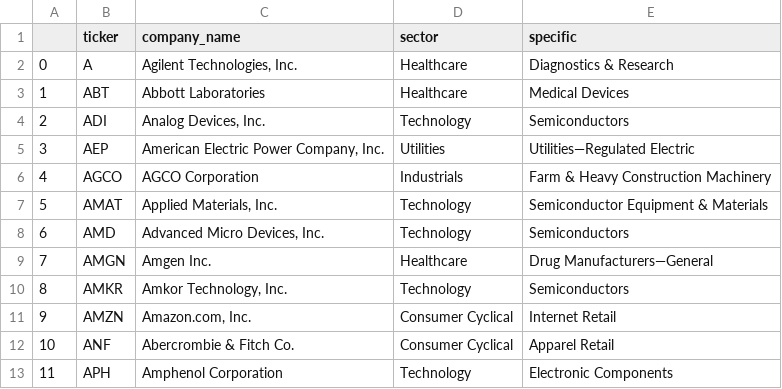
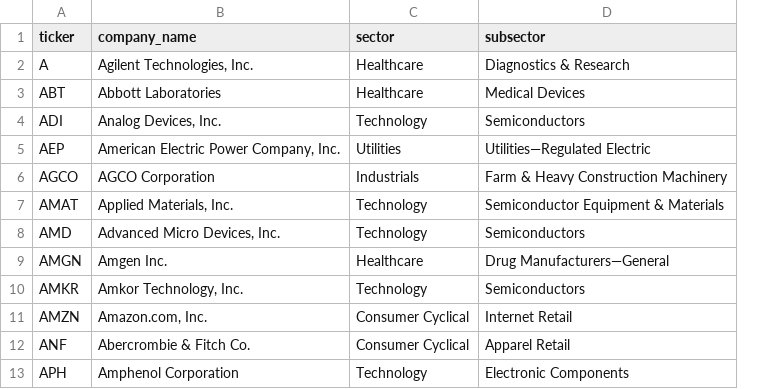
Before and after one commit to Bayan2019/TCC, a CSV file: list_comp_fs_yahoo_ws.csv, drawn as a sheet; only a part is shown; removed rows and columns are numbered as before the commit, all else as after; the diff names each change by its address in the sheet, - before the commit and + after, or states it on an @@ line.

Commit message:
Add files via upload

```diff
--- a/list_comp_fs_yahoo_ws.csv
+++ b/list_comp_fs_yahoo_ws.csv
-column A, rows 2-13: 0 | 1 | 2 | 3 | 4 | 5 | 6 | 7 | 8 | 9 | 10 | 11
-D1: specific
+D1: subsector
```
